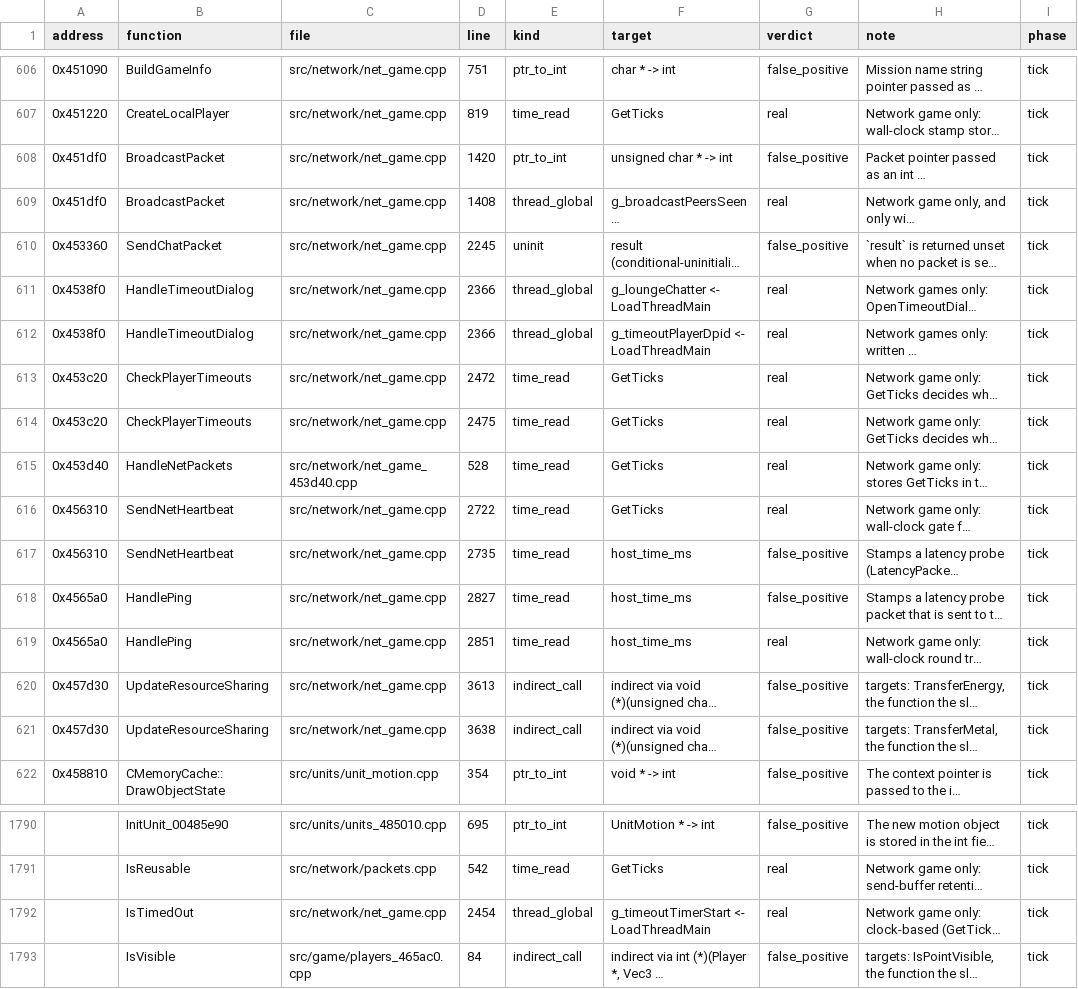
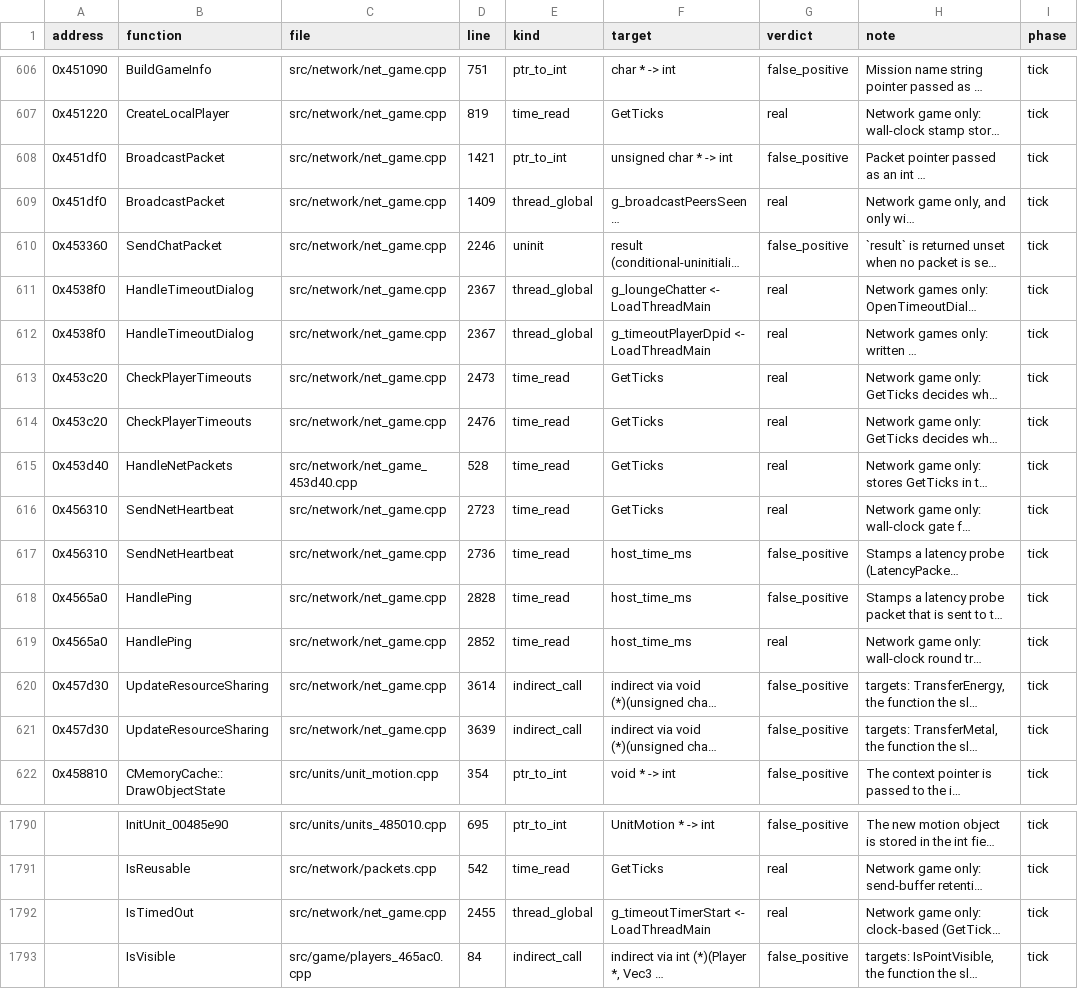
Before and after one commit to Thaldren-Archive-Forks/byte-tactics-moddable, a CSV file: data/hazards.csv, drawn as a sheet; only a part is shown, gaps mark what is left out; long unchanged cells end in …; the diff names each change by its address in the sheet, - before the commit and + after, or states it on an @@ line.

```diff
--- a/data/hazards.csv
+++ b/data/hazards.csv
-D608 (line): 1420
+D608 (line): 1421
-D609 (line): 1408
+D609 (line): 1409
-D610 (line): 2245
+D610 (line): 2246
-D611:D612 (line): 2366
+D611:D612 (line): 2367
-D613 (line): 2472
+D613 (line): 2473
-D614 (line): 2475
+D614 (line): 2476
-D616 (line): 2722
+D616 (line): 2723
-D617 (line): 2735
+D617 (line): 2736
-D618 (line): 2827
+D618 (line): 2828
-D619 (line): 2851
+D619 (line): 2852
-D620 (line): 3613
+D620 (line): 3614
-D621 (line): 3638
+D621 (line): 3639
-D1792 (line): 2454
+D1792 (line): 2455
```
